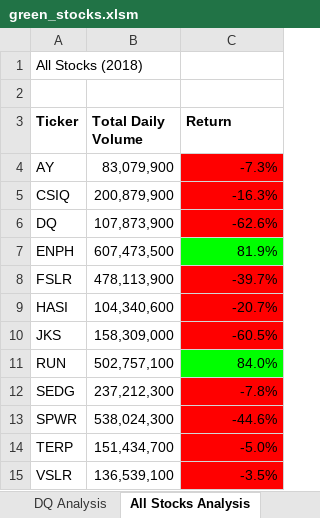
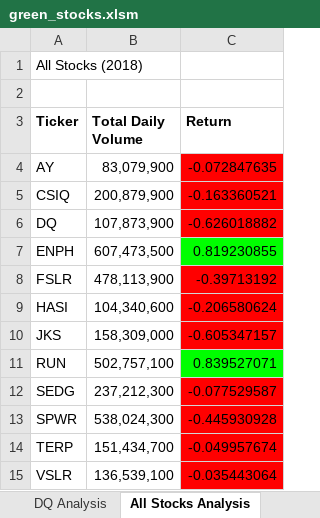
Before and after one commit to bibeksharma1978/Stock-analysis, an Excel workbook: green_stocks.xlsm, sheet All Stocks Analysis, drawn as a sheet; values as stored, in another font and other column widths than the file's, no borders; the diff names each change by its address in the sheet, - before the commit and + after, or states it on an @@ line.

Commit message:
Add files via upload

```diff
--- a/green_stocks.xlsm (sheet All Stocks Analysis)
+++ b/green_stocks.xlsm (sheet All Stocks Analysis)
-C4 (Return): -7.3%
+C4 (Return): -0.072847635
-C5 (Return): -16.3%
+C5 (Return): -0.163360521
-C6 (Return): -62.6%
+C6 (Return): -0.626018882
-C7 (Return): 81.9%
+C7 (Return): 0.819230855
-C8 (Return): -39.7%
+C8 (Return): -0.39713192
-C9 (Return): -20.7%
+C9 (Return): -0.206580624
-C10 (Return): -60.5%
+C10 (Return): -0.605347157
-C11 (Return): 84.0%
+C11 (Return): 0.839527071
-C12 (Return): -7.8%
+C12 (Return): -0.077529587
-C13 (Return): -44.6%
+C13 (Return): -0.445930928
-C14 (Return): -5.0%
+C14 (Return): -0.049957674
-C15 (Return): -3.5%
+C15 (Return): -0.035443064
```
